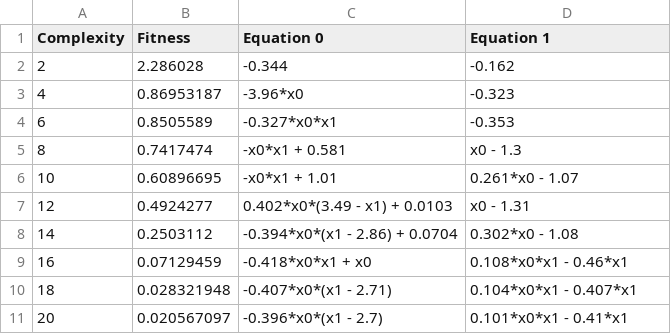
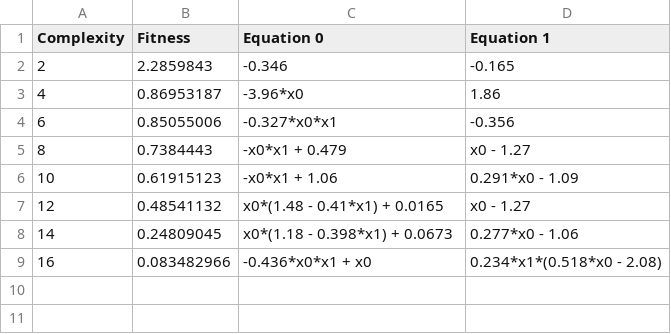
Before and after one commit to sdevries0/kozax_paper, a CSV file: data/Kozax_results/LV_partial/2.csv, drawn as a sheet.

```diff
--- a/data/Kozax_results/LV_partial/2.csv
+++ b/data/Kozax_results/LV_partial/2.csv
@@ -1,11 +1,9 @@
 Complexity,Fitness,Equation 0,Equation 1
-2,2.286028,-0.344,-0.162
-4,0.86953187,-3.96*x0,-0.323
-6,0.8505589,-0.327*x0*x1,-0.353
-8,0.7417474,-x0*x1 + 0.581,x0 - 1.3
-10,0.60896695,-x0*x1 + 1.01,0.261*x0 - 1.07
-12,0.4924277,0.402*x0*(3.49 - x1) + 0.0103,x0 - 1.31
-14,0.2503112,-0.394*x0*(x1 - 2.86) + 0.0704,0.302*x0 - 1.08
-16,0.07129459,-0.418*x0*x1 + x0,0.108*x0*x1 - 0.46*x1
-18,0.028321948,-0.407*x0*(x1 - 2.71),0.104*x0*x1 - 0.407*x1
-20,0.020567097,-0.396*x0*(x1 - 2.7),0.101*x0*x1 - 0.41*x1
+2,2.2859843,-0.346,-0.165
+4,0.86953187,-3.96*x0,1.86
+6,0.85055006,-0.327*x0*x1,-0.356
+8,0.7384443,-x0*x1 + 0.479,x0 - 1.27
+10,0.61915123,-x0*x1 + 1.06,0.291*x0 - 1.09
+12,0.48541132,x0*(1.48 - 0.41*x1) + 0.0165,x0 - 1.27
+14,0.24809045,x0*(1.18 - 0.398*x1) + 0.0673,0.277*x0 - 1.06
+16,0.083482966,-0.436*x0*x1 + x0,0.234*x1*(0.518*x0 - 2.08)
```
Also changed, not shown: data/Kozax_results/LV_partial/1.csv, data/Kozax_results/LV_partial/3.csv, 8 other files.
